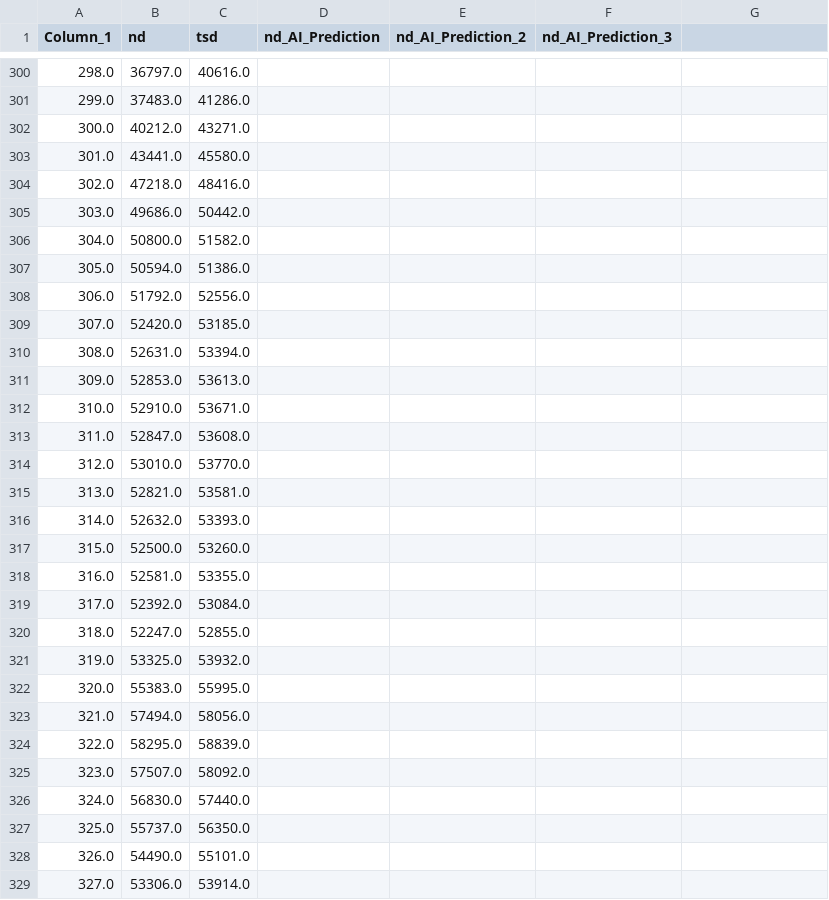
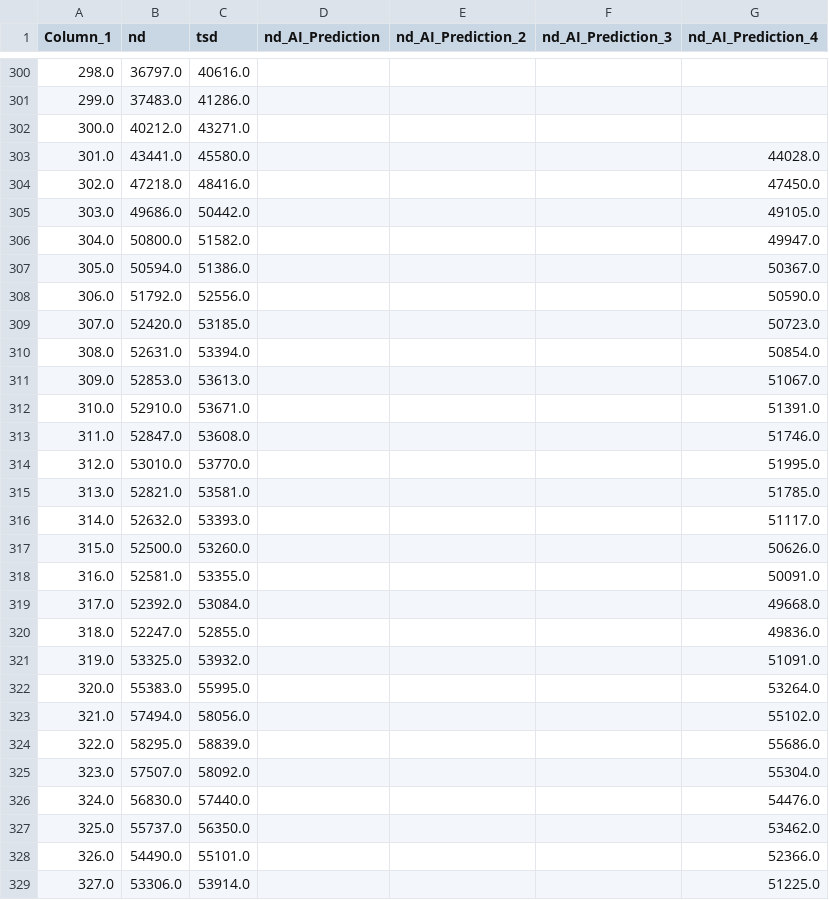
Before and after one commit to Sylv111/vsb-energy-visualizer-forecasting, a CSV file: Graph-Backend/uploads/AI prediction - 600rows_2025-09-18.csv, drawn as a sheet; only a part is shown, gaps mark what is left out; the diff covers the shown part only.

```diff
--- a/Graph-Backend/uploads/AI prediction - 600rows_2025-09-18.csv
+++ b/Graph-Backend/uploads/AI prediction - 600rows_2025-09-18.csv
@@ -1 +1 @@
-Column_1,nd,tsd,nd_AI_Prediction,nd_AI_Prediction_2,nd_AI_Prediction_3
+Column_1,nd,tsd,nd_AI_Prediction,nd_AI_Prediction_2,nd_AI_Prediction_3,nd_AI_Prediction_4
@@ -303,27 +303,27 @@ Column_1,nd,tsd,nd_AI_Prediction,nd_AI_Prediction_2,nd_AI_Prediction_3
-301.0,43441.0,45580.0,,,
-302.0,47218.0,48416.0,,,
-303.0,49686.0,50442.0,,,
-304.0,50800.0,51582.0,,,
-305.0,50594.0,51386.0,,,
-306.0,51792.0,52556.0,,,
-307.0,52420.0,53185.0,,,
-308.0,52631.0,53394.0,,,
-309.0,52853.0,53613.0,,,
-310.0,52910.0,53671.0,,,
-311.0,52847.0,53608.0,,,
-312.0,53010.0,53770.0,,,
-313.0,52821.0,53581.0,,,
-314.0,52632.0,53393.0,,,
-315.0,52500.0,53260.0,,,
-316.0,52581.0,53355.0,,,
-317.0,52392.0,53084.0,,,
-318.0,52247.0,52855.0,,,
-319.0,53325.0,53932.0,,,
-320.0,55383.0,55995.0,,,
-321.0,57494.0,58056.0,,,
-322.0,58295.0,58839.0,,,
-323.0,57507.0,58092.0,,,
-324.0,56830.0,57440.0,,,
-325.0,55737.0,56350.0,,,
-326.0,54490.0,55101.0,,,
-327.0,53306.0,53914.0,,,
+301.0,43441.0,45580.0,,,,44028.0
+302.0,47218.0,48416.0,,,,47450.0
+303.0,49686.0,50442.0,,,,49105.0
+304.0,50800.0,51582.0,,,,49947.0
+305.0,50594.0,51386.0,,,,50367.0
+306.0,51792.0,52556.0,,,,50590.0
+307.0,52420.0,53185.0,,,,50723.0
+308.0,52631.0,53394.0,,,,50854.0
+309.0,52853.0,53613.0,,,,51067.0
+310.0,52910.0,53671.0,,,,51391.0
+311.0,52847.0,53608.0,,,,51746.0
+312.0,53010.0,53770.0,,,,51995.0
+313.0,52821.0,53581.0,,,,51785.0
+314.0,52632.0,53393.0,,,,51117.0
+315.0,52500.0,53260.0,,,,50626.0
+316.0,52581.0,53355.0,,,,50091.0
+317.0,52392.0,53084.0,,,,49668.0
+318.0,52247.0,52855.0,,,,49836.0
+319.0,53325.0,53932.0,,,,51091.0
+320.0,55383.0,55995.0,,,,53264.0
+321.0,57494.0,58056.0,,,,55102.0
+322.0,58295.0,58839.0,,,,55686.0
+323.0,57507.0,58092.0,,,,55304.0
+324.0,56830.0,57440.0,,,,54476.0
+325.0,55737.0,56350.0,,,,53462.0
+326.0,54490.0,55101.0,,,,52366.0
+327.0,53306.0,53914.0,,,,51225.0
```
Also changed, not shown: 73 edited cells elsewhere in this file, 11 other files.
